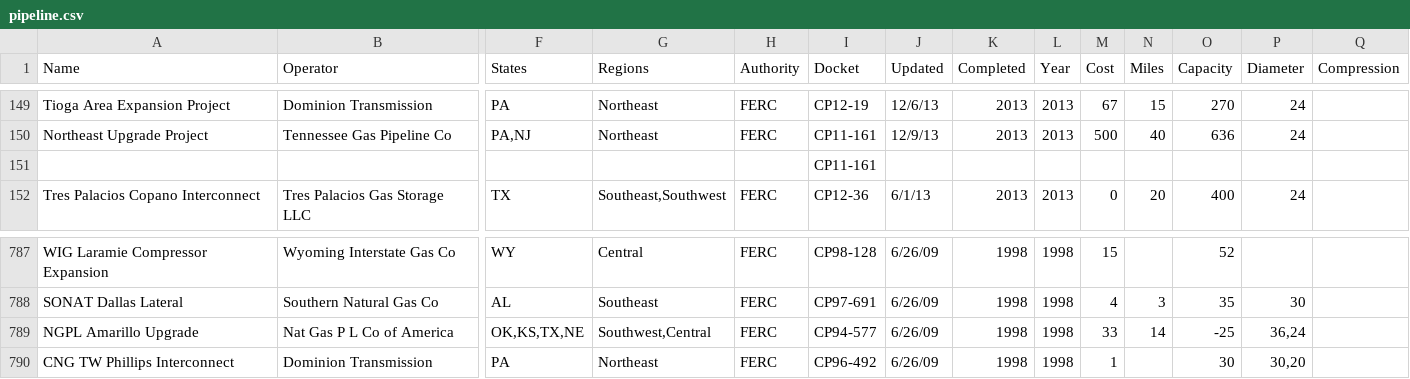
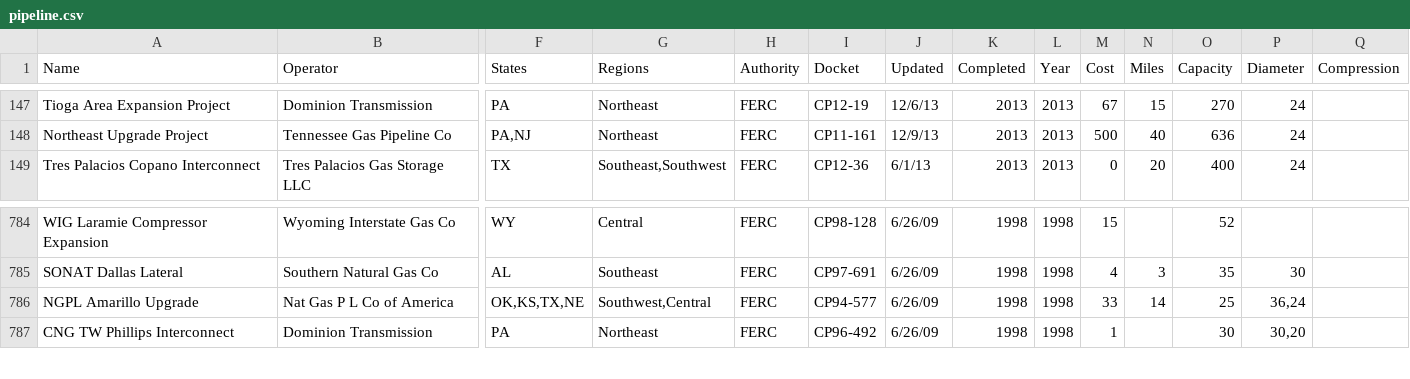
Before and after one commit to paulgovan/energyr, a CSV file: inst/extdata/pipeline.csv (was raw-data/pipeline.csv), drawn as a sheet; only a part is shown, gaps mark what is left out; removed rows and columns are numbered as before the commit, all else as after; rows hold the shown columns only; the diff covers the shown part only; the diff names each change by its address in the sheet, - before the commit and + after, or states it on an @@ line.

```diff
--- a/raw-data/pipeline.csv
+++ b/inst/extdata/pipeline.csv
-row 151:  |  |  |  |  | CP11-161
-O786 (Capacity): -25
+O786 (Capacity): 25
```
Also changed, not shown: 2 removed rows and 15 edited cells elsewhere in this file, 20 other files.
